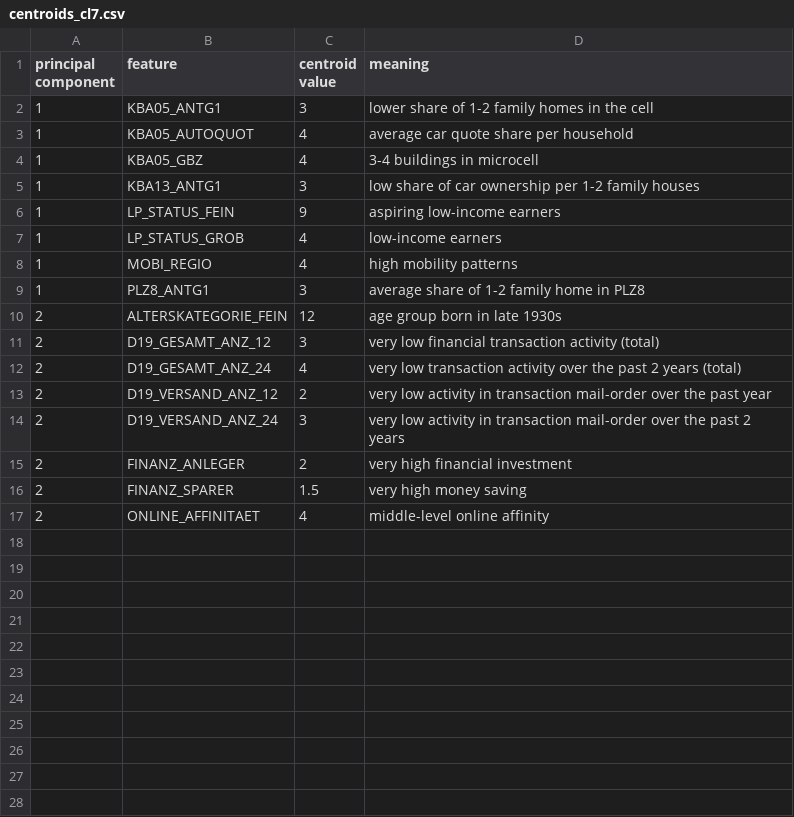
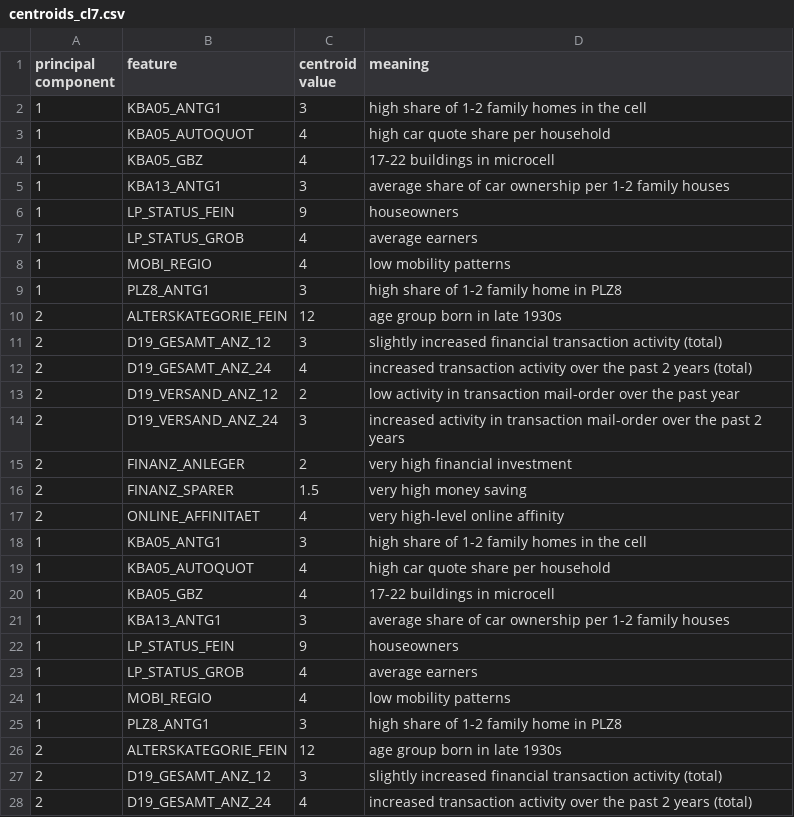
Before and after one commit to juliang94/Data-Science-Capstone-Udacity, a CSV file: centroids_cl7.csv, drawn as a sheet; only a part is shown; the diff covers the shown part only.

Commit message:
Update centroids_cl7.csv

```diff
--- a/centroids_cl7.csv
+++ b/centroids_cl7.csv
@@ -1,17 +1,28 @@
 principal component, feature, centroid value, meaning
-1, KBA05_ANTG1, 3, lower share of 1-2 family homes in the cell
-1, KBA05_AUTOQUOT, 4, average car quote share per household
-1,KBA05_GBZ, 4, 3-4 buildings in microcell
-1,KBA13_ANTG1,3, low share of car ownership per 1-2 family houses
-1,LP_STATUS_FEIN, 9 , aspiring low-income earners
-1,LP_STATUS_GROB,4, low-income earners
-1,MOBI_REGIO, 4,high mobility patterns
-1,PLZ8_ANTG1, 3, average share of 1-2 family home in PLZ8
+1, KBA05_ANTG1, 3, high share of 1-2 family homes in the cell
+1, KBA05_AUTOQUOT, 4, high car quote share per household
+1,KBA05_GBZ, 4, 17-22 buildings in microcell
+1,KBA13_ANTG1,3, average share of car ownership per 1-2 family houses
+1,LP_STATUS_FEIN, 9 , houseowners
+1,LP_STATUS_GROB,4, average earners
+1,MOBI_REGIO, 4,low mobility patterns
+1,PLZ8_ANTG1, 3, high share of 1-2 family home in PLZ8
 2, ALTERSKATEGORIE_FEIN, 12, age group born in late 1930s
-2,D19_GESAMT_ANZ_12, 3, very low financial transaction activity (total)
-2,D19_GESAMT_ANZ_24, 4, very low transaction activity over the past 2 years (total)
-2,D19_VERSAND_ANZ_12, 2, very low activity in transaction mail-order over the past year
-2,D19_VERSAND_ANZ_24, 3, very low activity in transaction mail-order over the past 2 years
+2,D19_GESAMT_ANZ_12, 3, slightly increased financial transaction activity (total)
+2,D19_GESAMT_ANZ_24, 4, increased transaction activity over the past 2 years (total)
+2,D19_VERSAND_ANZ_12, 2, low activity in transaction mail-order over the past year
+2,D19_VERSAND_ANZ_24, 3, increased activity in transaction mail-order over the past 2 years
 2,FINANZ_ANLEGER, 2, very high financial investment
 2,FINANZ_SPARER, 1.5, very high money saving
-2,ONLINE_AFFINITAET, 4, middle-level online affinity
+2,ONLINE_AFFINITAET, 4, very high-level online affinity
+1, KBA05_ANTG1, 3, high share of 1-2 family homes in the cell
+1, KBA05_AUTOQUOT, 4, high car quote share per household
+1,KBA05_GBZ, 4, 17-22 buildings in microcell
+1,KBA13_ANTG1,3, average share of car ownership per 1-2 family houses
+1,LP_STATUS_FEIN, 9 , houseowners
+1,LP_STATUS_GROB,4, average earners
+1,MOBI_REGIO, 4,low mobility patterns
+1,PLZ8_ANTG1, 3, high share of 1-2 family home in PLZ8
+2, ALTERSKATEGORIE_FEIN, 12, age group born in late 1930s
+2,D19_GESAMT_ANZ_12, 3, slightly increased financial transaction activity (total)
+2,D19_GESAMT_ANZ_24, 4, increased transaction activity over the past 2 years (total)
```
Also changed, not shown: 5 added rows elsewhere in this file.
